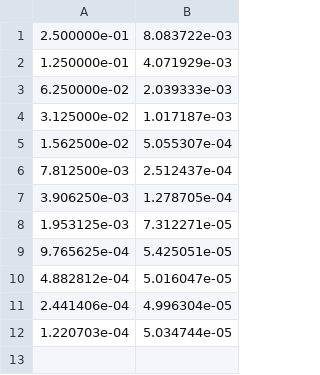
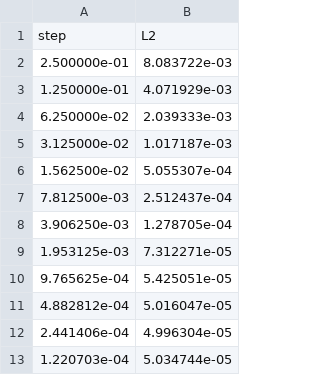
Before and after one commit to narutse/phasefield, a CSV file: data/FBEtimeL2.csv, drawn as a sheet; the diff names each change by its address in the sheet, - before the commit and + after, or states it on an @@ line.

```diff
--- a/data/FBEtimeL2.csv
+++ b/data/FBEtimeL2.csv
+row 1: step | L2
```
Also changed, not shown: data/FBEspaceL2.csv, 3 other files.
